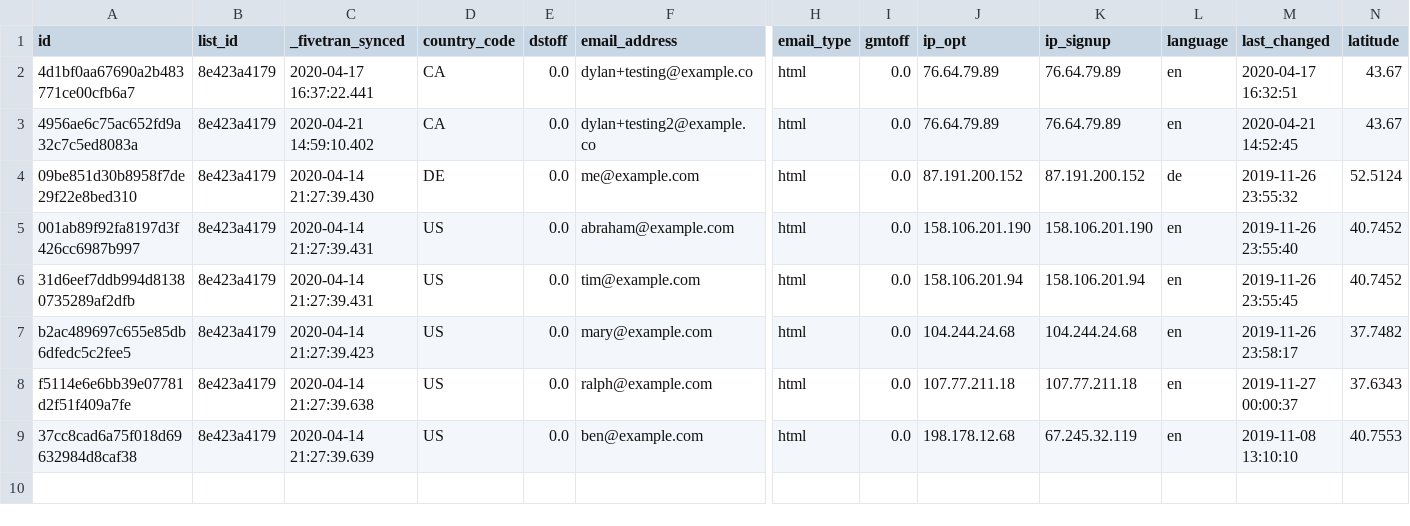
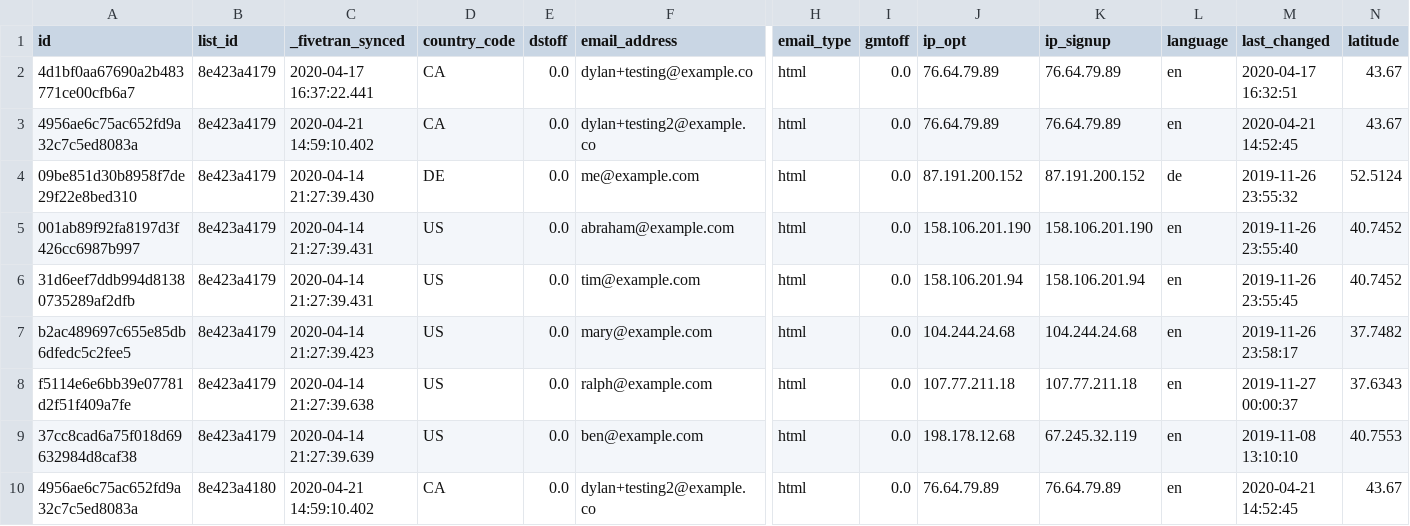
Before and after one commit to fivetran/dbt_mailchimp_source, a CSV file: integration_tests/seeds/member.csv, drawn as a sheet; only a part is shown, gaps mark what is left out; rows hold the shown columns only; the diff names each change by its address in the sheet, - before the commit and + after, or states it on an @@ line.

```diff
--- a/integration_tests/seeds/member.csv
+++ b/integration_tests/seeds/member.csv
+row 10: 4956ae6c75ac652fd9a32c7c5ed8083a | 8e423a4180 | 2020-04-21 14:59:10.402 | CA | 0.0 | dylan+testing2@example.co | html | 0.0 | 76.64.79.89 | 76.64.79.89 | en | 2020-04-21 14:52:45 | 43.67
```
Also changed, not shown: integration_tests/seeds/automation.csv, integration_tests/seeds/automation_email.csv, 3 other files.
